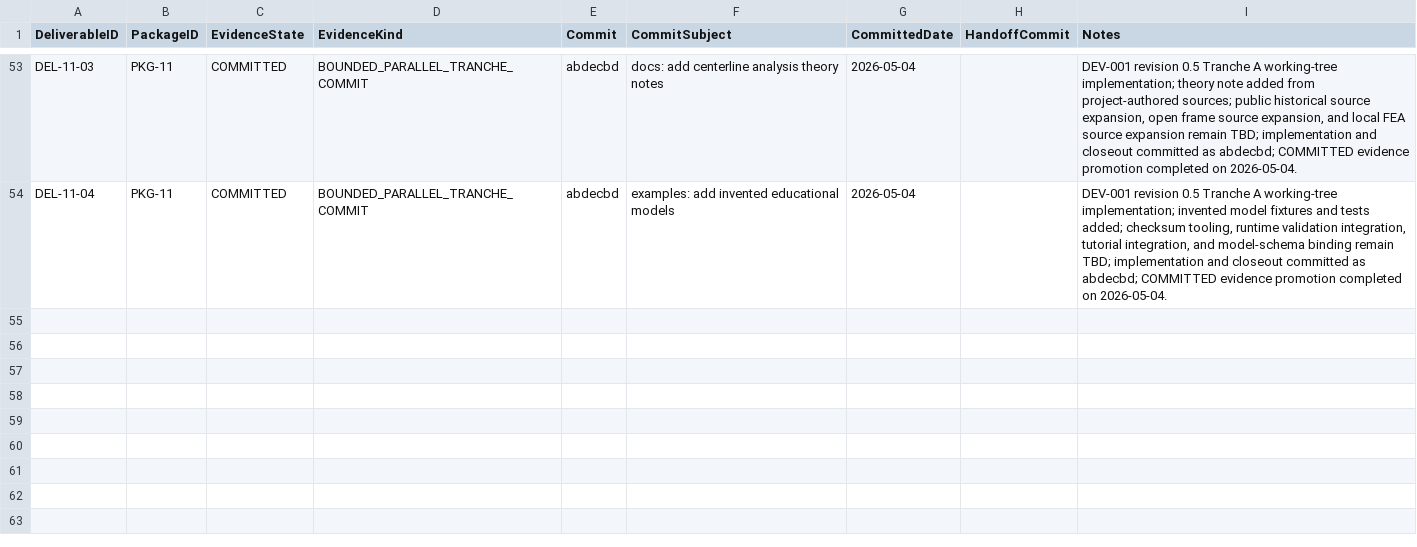
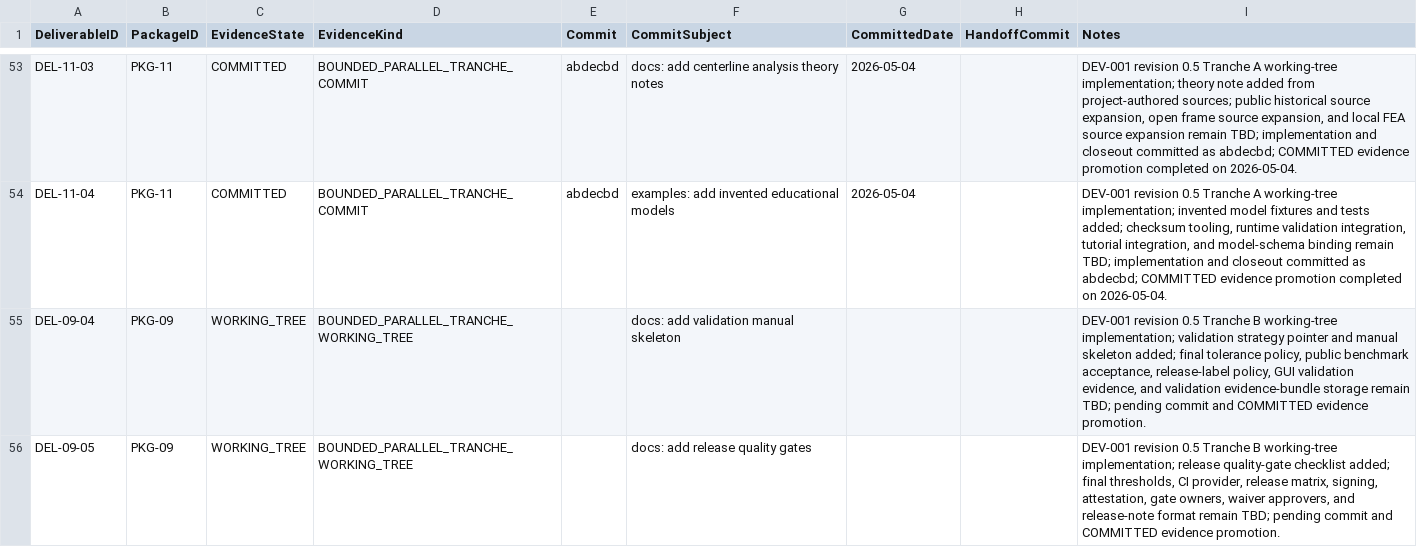
Before and after one commit to sgttomas/chirality-piping, a CSV file: execution/_Coordination/DEV-001_IMPLEMENTATION_EVIDENCE.csv, drawn as a sheet; only a part is shown, gaps mark what is left out.

Commit message:
docs: complete dev001 rev05 tranche b

```diff
--- a/execution/_Coordination/DEV-001_IMPLEMENTATION_EVIDENCE.csv
+++ b/execution/_Coordination/DEV-001_IMPLEMENTATION_EVIDENCE.csv
@@ -54 +54,3 @@ DEL-11-03,PKG-11,COMMITTED,BOUNDED_PARALLEL_TRANCHE_COMMIT,abdecbd,docs: add cen
 DEL-11-04,PKG-11,COMMITTED,BOUNDED_PARALLEL_TRANCHE_COMMIT,abdecbd,examples: add invented educational models,2026-05-04,,"DEV-001 revision 0.5 Tranche A working-tree implementation; invented model fixtures and tests added; checksum tooling, runtime validation integration, tutorial integration, and model-schema binding remain TBD; implementation and closeout committed as abdecbd; COMMITTED evidence promotion completed on 2026-05-04."
+DEL-09-04,PKG-09,WORKING_TREE,BOUNDED_PARALLEL_TRANCHE_WORKING_TREE,,docs: add validation manual skeleton,,,"DEV-001 revision 0.5 Tranche B working-tree implementation; validation strategy pointer and manual skeleton added; final tolerance policy, public benchmark acceptance, release-label policy, GUI validation evidence, and validation evidence-bundle storage remain TBD; pending commit and COMMITTED evidence promotion."
+DEL-09-05,PKG-09,WORKING_TREE,BOUNDED_PARALLEL_TRANCHE_WORKING_TREE,,docs: add release quality gates,,,"DEV-001 revision 0.5 Tranche B working-tree implementation; release quality-gate checklist added; final thresholds, CI provider, release matrix, signing, attestation, gate owners, waiver approvers, and release-note format remain TBD; pending commit and COMMITTED evidence promotion."
```
Also changed, not shown: execution/_Coordination/DEV-001_BLOCKER_QUEUE.csv, execution/_Coordination/DEV-001_REV05_IMPLEMENTATION_EVIDENCE_STATUS.csv, 15 other files.
